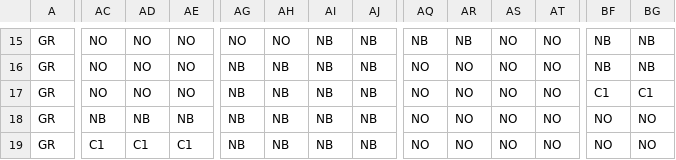
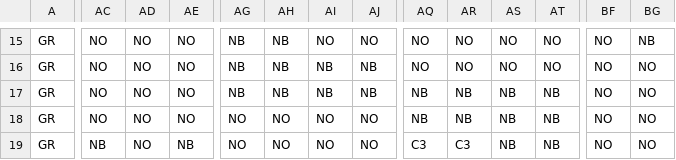
Before and after one commit to RyuseiYadoumaru/HewProject2022, a CSV file: HewProject2022/assets/MapData/stage1-5.csv, drawn as a sheet; only a part is shown, gaps mark what is left out; the diff covers the shown part only; the diff names each change by its address in the sheet, - before the commit and + after, or states it on an @@ line.

```diff
--- a/HewProject2022/assets/MapData/stage1-5.csv
+++ b/HewProject2022/assets/MapData/stage1-5.csv
-AG15: NO
+AG15: NB
-AH15: NO
+AH15: NB
-AI15: NB
+AI15: NO
-AJ15: NB
+AJ15: NO
-AQ15: NB
+AQ15: NO
-AR15: NB
+AR15: NO
-BF15:BF16: NB
+BF15:BF16: NO
-BG16: NB
+BG16: NO
-AQ17:AQ18: NO
+AQ17:AQ18: NB
-AR17:AR18: NO
+AR17:AR18: NB
-AS17:AS19: NO
+AS17:AS19: NB
-AT17:AT19: NO
+AT17:AT19: NB
-BF17: C1
+BF17: NO
-BG17: C1
+BG17: NO
-AC18: NB
+AC18: NO
-AD18: NB
+AD18: NO
-AE18: NB
+AE18: NO
-AG18:AG19: NB
+AG18:AG19: NO
-AH18:AH19: NB
+AH18:AH19: NO
-AI18:AI19: NB
+AI18:AI19: NO
-AJ18:AJ19: NB
+AJ18:AJ19: NO
-AC19: C1
+AC19: NB
-AD19: C1
+AD19: NO
-AE19: C1
+AE19: NB
-AQ19: NO
+AQ19: C3
-AR19: NO
+AR19: C3
```
Also changed, not shown: 53 edited cells elsewhere in this file, HewProject2022/assets/MapData/stage1-1.csv, HewProject2022/assets/MapData/stage1-2.csv, 32 other files.
